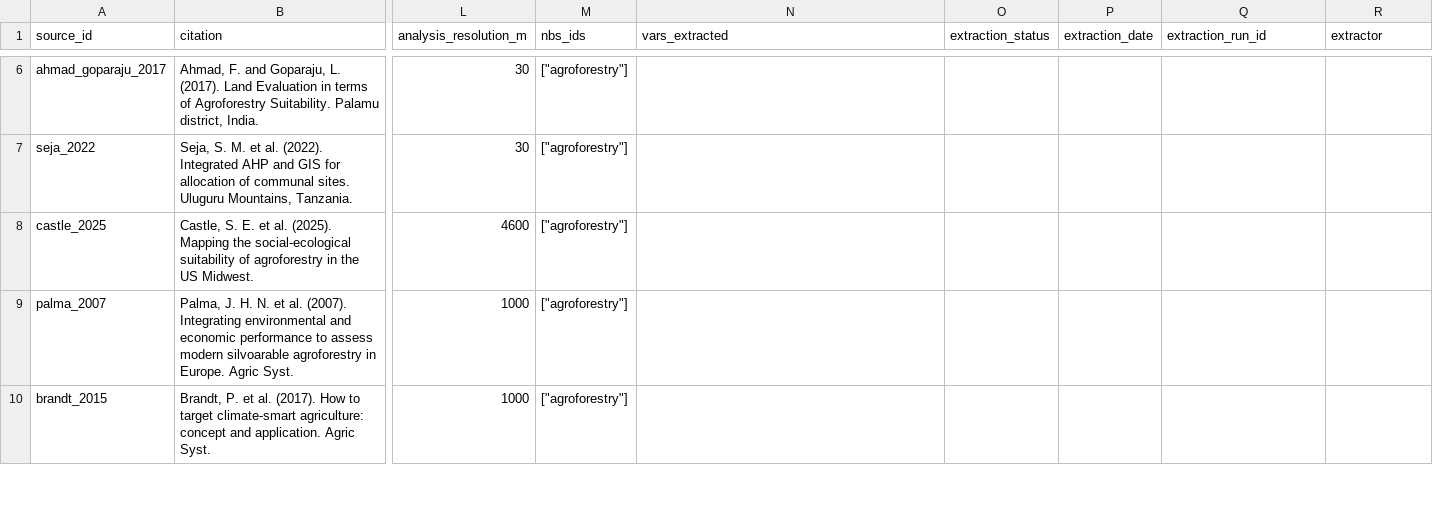
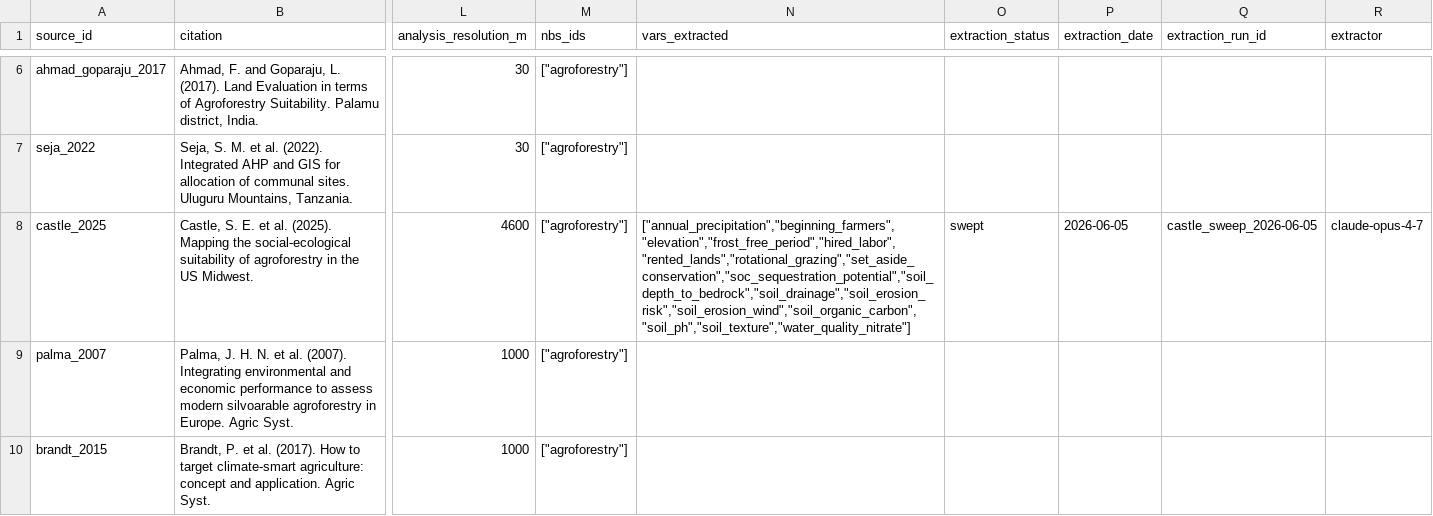
Before and after one commit to CIAT/nbs_ruralscan, a CSV file: schema/registers/SRC_source_register.csv, drawn as a sheet; only a part is shown, gaps mark what is left out; the diff names each change by its address in the sheet, - before the commit and + after, or states it on an @@ line.

```diff
--- a/schema/registers/SRC_source_register.csv
+++ b/schema/registers/SRC_source_register.csv
-N8 (vars_extracted): (empty)
+N8 (vars_extracted): ["annual_precipitation","beginning_farmers","elevation","frost_free_period","hired_labor","rented_lands","rotational_grazing","set_aside_conservation","soc_sequestration_potential","soil_depth_to_bedrock","soil_drainage","soil_erosion_risk","soil_erosion_wind","soil_organic_carbon","soil_ph","soil_texture","water_quality_nitrate"]
-O8 (extraction_status): (empty)
+O8 (extraction_status): swept
-P8 (extraction_date): (empty)
+P8 (extraction_date): 2026-06-05
-Q8 (extraction_run_id): (empty)
+Q8 (extraction_run_id): castle_sweep_2026-06-05
-R8 (extractor): (empty)
+R8 (extractor): claude-opus-4-7
```
Also changed, not shown: schema/registers/VONT_variable_ontology.csv, 4 other files.
